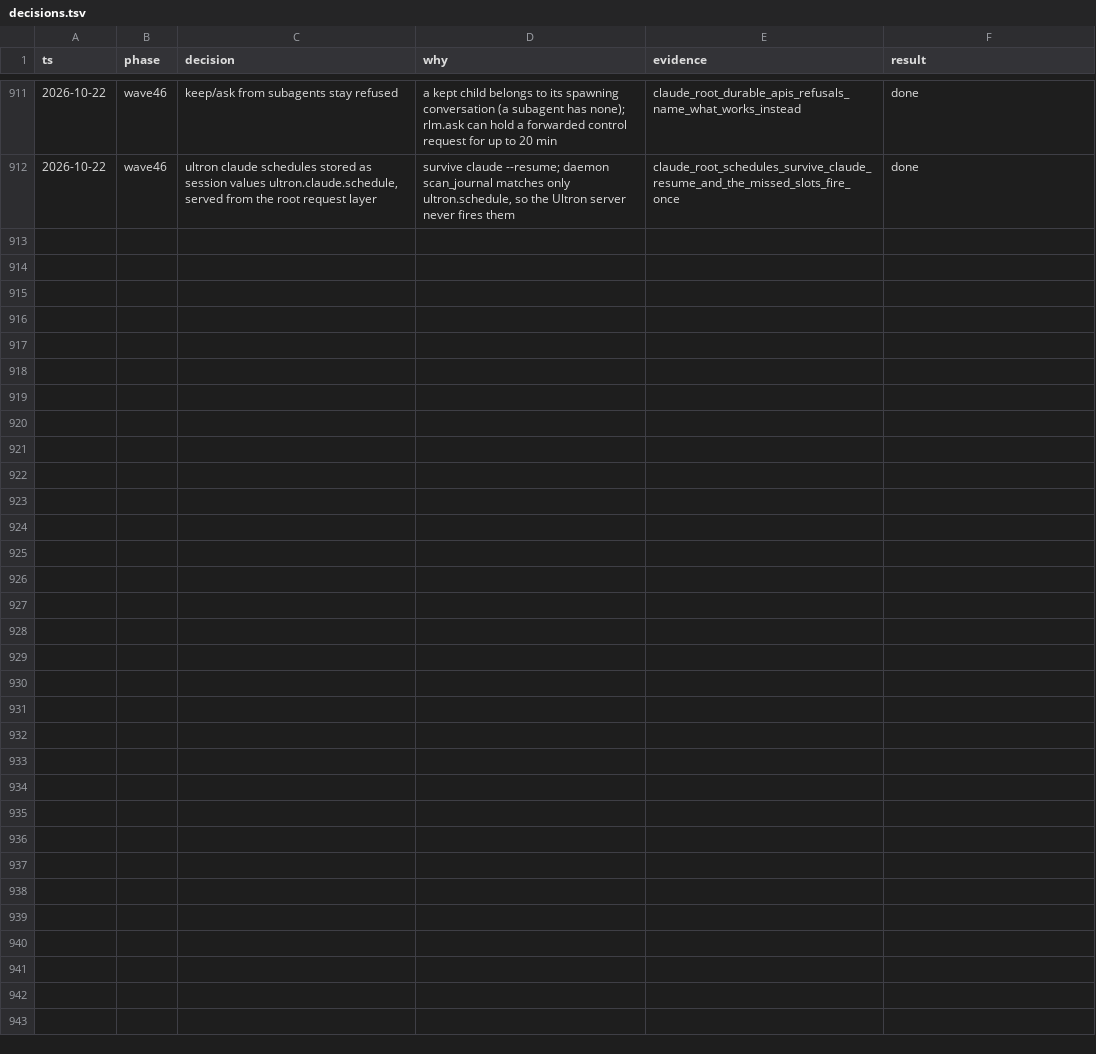
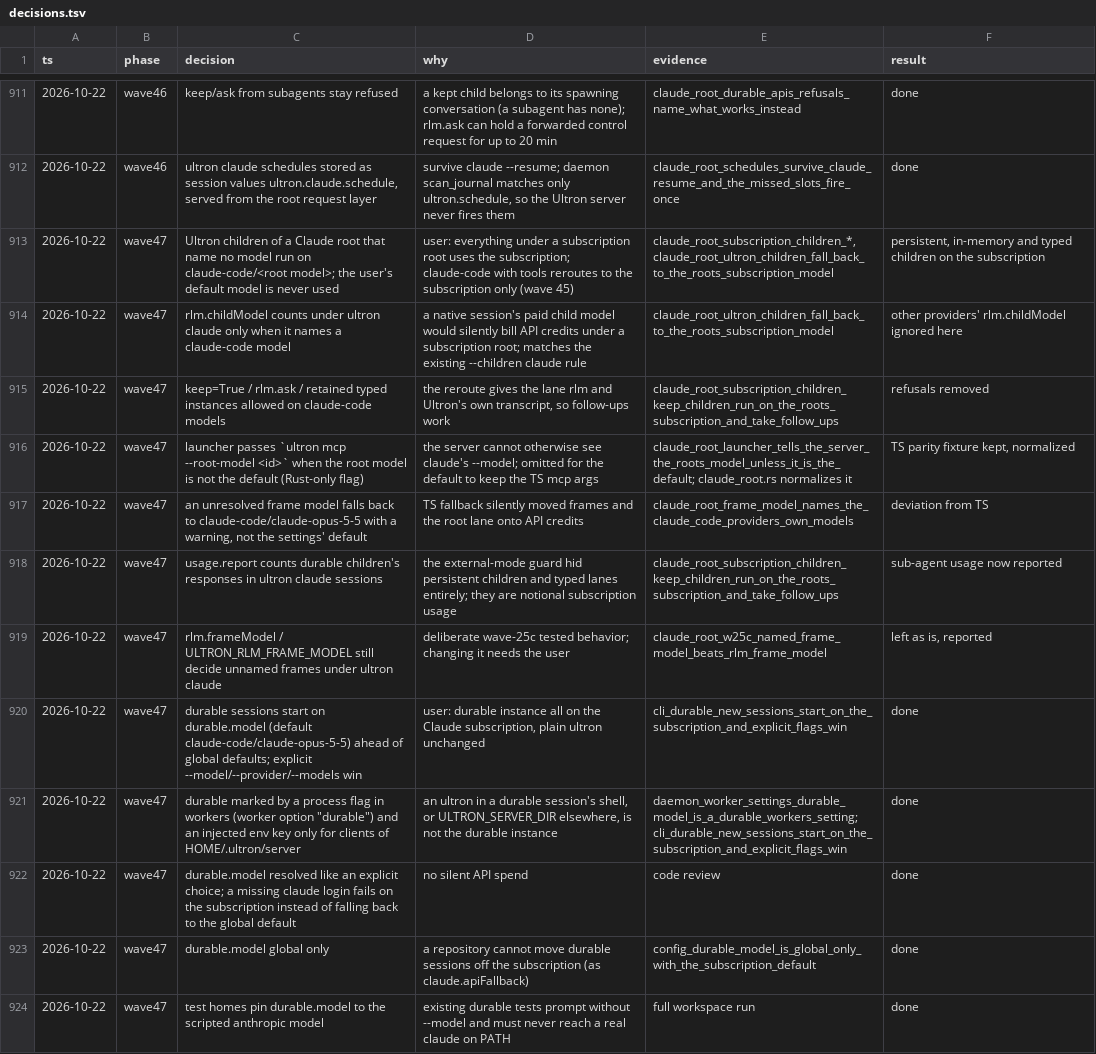
Before and after one commit to alfredosdpiii/ultron, a TSV file: docs/rust-rewrite/decisions.tsv, drawn as a sheet; only a part is shown, gaps mark what is left out.

Commit message:
Rust: everything under a Claude subscription root stays on it; the durable instance starts on the subscription (durable.model)
Under ultron claude, persistent children, rlm.ask, typed agents and in-memory children that name no model run on
claude-code/<root model> (claude-code tool lanes reroute to the subscription), never the user's default model; the
claude-code refusals are gone and usage.report counts durable children. ultron durable and ultron-s start new
sessions on durable.model (default claude-code/claude-opus-5-5, global settings only); model saves in a durable
session write durable.model and leave the global default alone.

```diff
--- a/docs/rust-rewrite/decisions.tsv
+++ b/docs/rust-rewrite/decisions.tsv
@@ -912 +912,13 @@ ts	phase	decision	why	evidence	result
 2026-10-22	wave46	ultron claude schedules stored as session values ultron.claude.schedule, served from the root request layer	survive claude --resume; daemon scan_journal matches only ultron.schedule, so the Ultron server never fires them	claude_root_schedules_survive_claude_resume_and_the_missed_slots_fire_once	done
+2026-10-22	wave47	Ultron children of a Claude root that name no model run on claude-code/<root model>; the user's default model is never used	user: everything under a subscription root uses the subscription; claude-code with tools reroutes to the subscription only (wave 45)	claude_root_subscription_children_*, claude_root_ultron_children_fall_back_to_the_roots_subscription_model	persistent, in-memory and typed children on the subscription
+2026-10-22	wave47	rlm.childModel counts under ultron claude only when it names a claude-code model	a native session's paid child model would silently bill API credits under a subscription root; matches the existing --children claude rule	claude_root_ultron_children_fall_back_to_the_roots_subscription_model	other providers' rlm.childModel ignored here
+2026-10-22	wave47	keep=True / rlm.ask / retained typed instances allowed on claude-code models	the reroute gives the lane rlm and Ultron's own transcript, so follow-ups work	claude_root_subscription_children_keep_children_run_on_the_roots_subscription_and_take_follow_ups	refusals removed
+2026-10-22	wave47	launcher passes `ultron mcp --root-model <id>` when the root model is not the default (Rust-only flag)	the server cannot otherwise see claude's --model; omitted for the default to keep the TS mcp args	claude_root_launcher_tells_the_server_the_roots_model_unless_it_is_the_default; claude_root.rs normalizes it	TS parity fixture kept, normalized
+2026-10-22	wave47	an unresolved frame model falls back to claude-code/claude-opus-5-5 with a warning, not the settings' default	TS fallback silently moved frames and the root lane onto API credits	claude_root_frame_model_names_the_claude_code_providers_own_models	deviation from TS
+2026-10-22	wave47	usage.report counts durable children's responses in ultron claude sessions	the external-mode guard hid persistent children and typed lanes entirely; they are notional subscription usage	claude_root_subscription_children_keep_children_run_on_the_roots_subscription_and_take_follow_ups	sub-agent usage now reported
+2026-10-22	wave47	rlm.frameModel / ULTRON_RLM_FRAME_MODEL still decide unnamed frames under ultron claude	deliberate wave-25c tested behavior; changing it needs the user	claude_root_w25c_named_frame_model_beats_rlm_frame_model	left as is, reported
+2026-10-22	wave47	durable sessions start on durable.model (default claude-code/claude-opus-5-5) ahead of global defaults; explicit --model/--provider/--models win	user: durable instance all on the Claude subscription, plain ultron unchanged	cli_durable_new_sessions_start_on_the_subscription_and_explicit_flags_win	done
+2026-10-22	wave47	durable marked by a process flag in workers (worker option "durable") and an injected env key only for clients of HOME/.ultron/server	an ultron in a durable session's shell, or ULTRON_SERVER_DIR elsewhere, is not the durable instance	daemon_worker_settings_durable_model_is_a_durable_workers_setting; cli_durable_new_sessions_start_on_the_subscription_and_explicit_flags_win	done
+2026-10-22	wave47	durable.model resolved like an explicit choice; a missing claude login fails on the subscription instead of falling back to the global default	no silent API spend	code review	done
+2026-10-22	wave47	durable.model global only	a repository cannot move durable sessions off the subscription (as claude.apiFallback)	config_durable_model_is_global_only_with_the_subscription_default	done
+2026-10-22	wave47	test homes pin durable.model to the scripted anthropic model	existing durable tests prompt without --model and must never reach a real claude on PATH	full workspace run	done
```
Also changed, not shown: docs/rust-rewrite/ledger.tsv, 26 other files.
